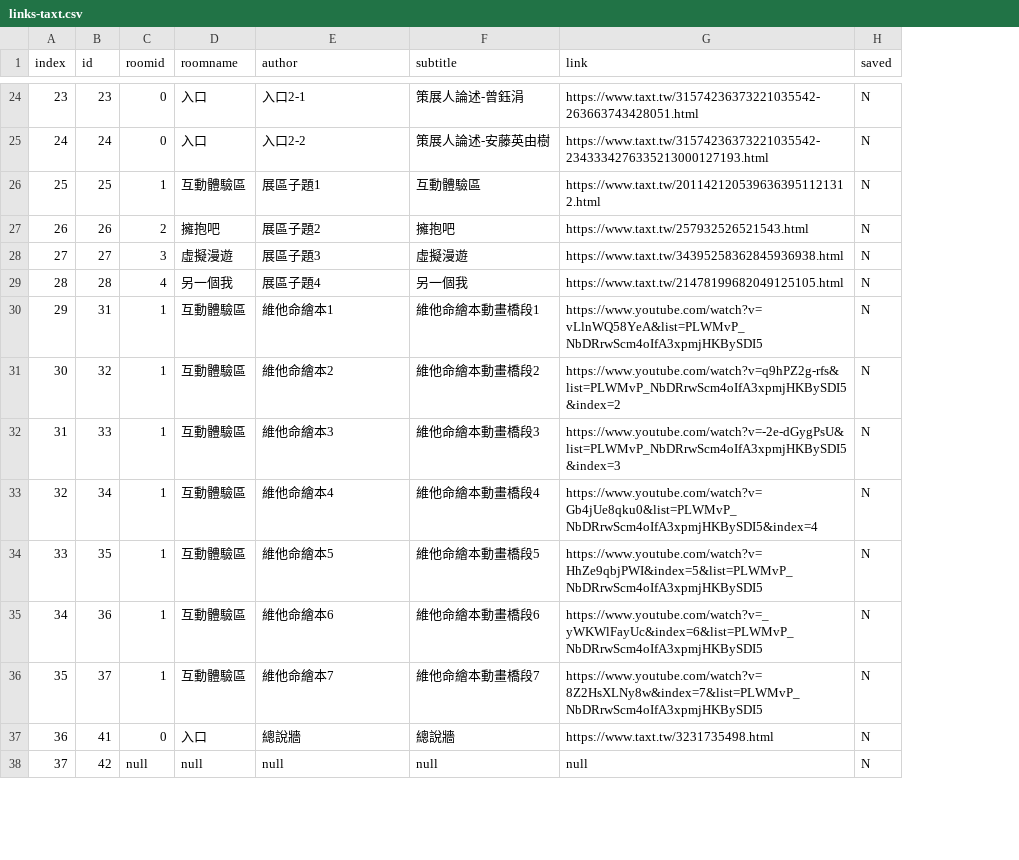
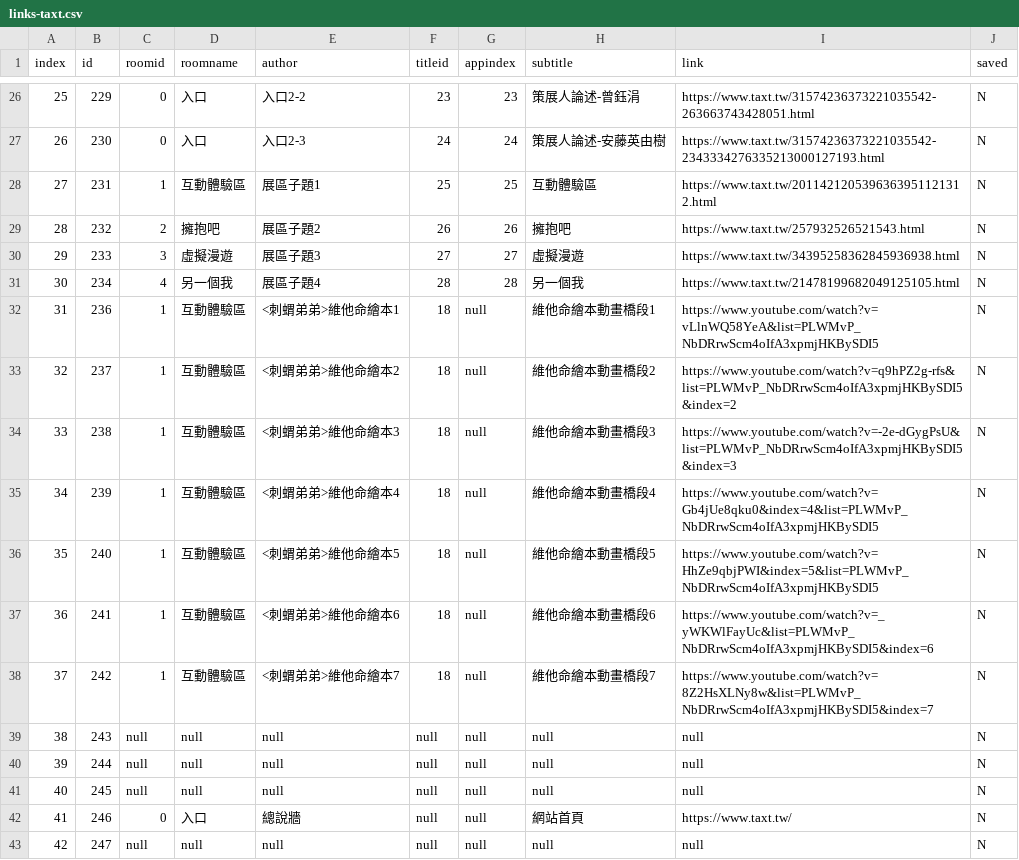
Before and after one commit to gonzdevour/iegoart-lcs, a CSV file: www/links-taxt.csv, drawn as a sheet; only a part is shown, gaps mark what is left out; addresses are those after the commit; the diff covers the shown part only; the diff names each change by its address in the sheet, - before the commit and + after, or states it on an @@ line.

```diff
--- a/www/links-taxt.csv
+++ b/www/links-taxt.csv
+column F (titleid), rows 26-38: 23 | 24 | 25 | 26 | 27 | 28 | 18 | 18 | 18 | 18 | 18 | 18 | 18; rows 42-43: null | null
+column G (appindex), rows 26-38: 23 | 24 | 25 | 26 | 27 | 28 | null | null | null | null | null | null | null; rows 42-43: null | null
@@ column A (index) renumbered from row 22 down @@
-B26 (id): 23
+B26 (id): 229
-E26 (author): 入口2-1
+E26 (author): 入口2-2
-B27 (id): 24
+B27 (id): 230
-E27 (author): 入口2-2
+E27 (author): 入口2-3
-B28 (id): 25
+B28 (id): 231
-B29 (id): 26
+B29 (id): 232
-B30 (id): 27
+B30 (id): 233
-B31 (id): 28
+B31 (id): 234
-B32 (id): 31
+B32 (id): 236
-E32 (author): 維他命繪本1
+E32 (author): <刺蝟弟弟>維他命繪本1
-B33 (id): 32
+B33 (id): 237
-E33 (author): 維他命繪本2
+E33 (author): <刺蝟弟弟>維他命繪本2
-B34 (id): 33
+B34 (id): 238
-E34 (author): 維他命繪本3
+E34 (author): <刺蝟弟弟>維他命繪本3
-B35 (id): 34
+B35 (id): 239
-E35 (author): 維他命繪本4
+E35 (author): <刺蝟弟弟>維他命繪本4
-I35 (link): https://www.youtube.com/watch?v=Gb4jUe8qku0&list=PLWMvP_NbDRrwScm4oIfA3xpmjHKBySDI5&index=4
+I35 (link): https://www.youtube.com/watch?v=Gb4jUe8qku0&index=4&list=PLWMvP_NbDRrwScm4oIfA3xpmjHKBySDI5
-B36 (id): 35
+B36 (id): 240
-E36 (author): 維他命繪本5
+E36 (author): <刺蝟弟弟>維他命繪本5
-B37 (id): 36
+B37 (id): 241
-E37 (author): 維他命繪本6
+E37 (author): <刺蝟弟弟>維他命繪本6
-I37 (link): https://www.youtube.com/watch?v=_yWKWlFayUc&index=6&list=PLWMvP_NbDRrwScm4oIfA3xpmjHKBySDI5
+I37 (link): https://www.youtube.com/watch?v=_yWKWlFayUc&list=PLWMvP_NbDRrwScm4oIfA3xpmjHKBySDI5&index=6
-B38 (id): 37
+B38 (id): 242
-E38 (author): 維他命繪本7
+E38 (author): <刺蝟弟弟>維他命繪本7
-I38 (link): https://www.youtube.com/watch?v=8Z2HsXLNy8w&index=7&list=PLWMvP_NbDRrwScm4oIfA3xpmjHKBySDI5
+I38 (link): https://www.youtube.com/watch?v=8Z2HsXLNy8w&list=PLWMvP_NbDRrwScm4oIfA3xpmjHKBySDI5&index=7
+row 39: 38 | 243 | null | null | null | null | null | null | null | N
+row 40: 39 | 244 | null | null | null | null | null | null | null | N
+row 41: 40 | 245 | null | null | null | null | null | null | null | N
-B42 (id): 41
+B42 (id): 246
-H42 (subtitle): 總說牆
+H42 (subtitle): 網站首頁
-I42 (link): https://www.taxt.tw/3231735498.html
+I42 (link): https://www.taxt.tw/
-B43 (id): 42
+B43 (id): 247
```
Also changed, not shown: 2 added rows and 31 edited cells elsewhere in this file, 38 other files.
